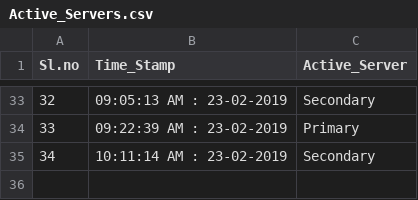
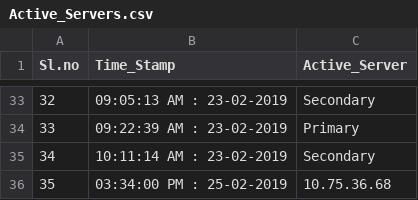
Before and after one commit to vijaykkumar/SPM, a CSV file: Active_Servers.csv, drawn as a sheet; only a part is shown, gaps mark what is left out; the diff names each change by its address in the sheet, - before the commit and + after, or states it on an @@ line.

Commit message:
Active server changes

```diff
--- a/Active_Servers.csv
+++ b/Active_Servers.csv
+row 36: 35 | 03:34:00 PM : 25-02-2019 | 10.75.36.68
```
